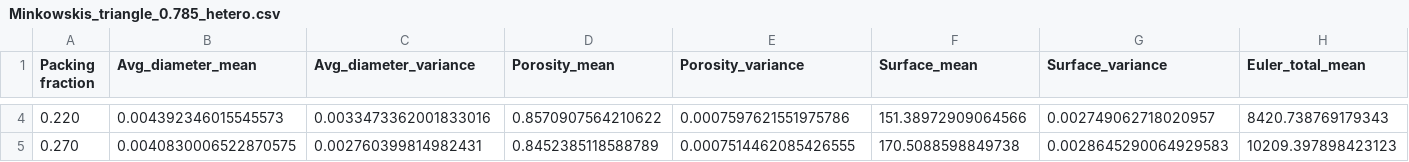
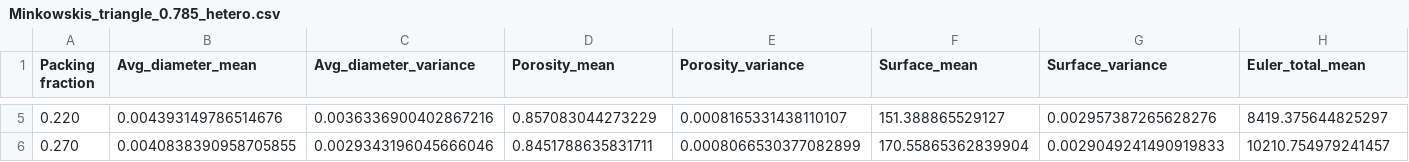
Before and after one commit to SnowyGranius/CSE_Project, a CSV file: Eddie/Summaries/Heterogenous_samples/Minkowskis_triangle_0.785_hetero.csv, drawn as a sheet; only a part is shown, gaps mark what is left out; addresses are those after the commit; the diff covers the shown part only; the diff names each change by its address in the sheet, - before the commit and + after, or states it on an @@ line.

```diff
--- a/Eddie/Summaries/Heterogenous_samples/Minkowskis_triangle_0.785_hetero.csv
+++ b/Eddie/Summaries/Heterogenous_samples/Minkowskis_triangle_0.785_hetero.csv
-B5 (Avg_diameter_mean): 0.004392346015545573
+B5 (Avg_diameter_mean): 0.004393149786514676
-C5 (Avg_diameter_variance): 0.0033473362001833016
+C5 (Avg_diameter_variance): 0.0036336900402867216
-D5 (Porosity_mean): 0.8570907564210622
+D5 (Porosity_mean): 0.857083044273229
-E5 (Porosity_variance): 0.0007597621551975786
+E5 (Porosity_variance): 0.0008165331438110107
-F5 (Surface_mean): 151.38972909064566
+F5 (Surface_mean): 151.388865529127
-G5 (Surface_variance): 0.002749062718020957
+G5 (Surface_variance): 0.002957387265628276
-H5 (Euler_total_mean): 8420.738769179343
+H5 (Euler_total_mean): 8419.375644825297
-B6 (Avg_diameter_mean): 0.0040830006522870575
+B6 (Avg_diameter_mean): 0.0040838390958705855
-C6 (Avg_diameter_variance): 0.002760399814982431
+C6 (Avg_diameter_variance): 0.0029343196045666046
-D6 (Porosity_mean): 0.8452385118588789
+D6 (Porosity_mean): 0.8451788635831711
-E6 (Porosity_variance): 0.0007514462085426555
+E6 (Porosity_variance): 0.0008066530377082899
-F6 (Surface_mean): 170.5088598849738
+F6 (Surface_mean): 170.55865362839904
-G6 (Surface_variance): 0.0028645290064929583
+G6 (Surface_variance): 0.0029049241490919833
-H6 (Euler_total_mean): 10209.397898423123
+H6 (Euler_total_mean): 10210.754979241457
```
Also changed, not shown: 1 added row and 71 edited cells elsewhere in this file, Eddie/Summaries/Heterogenous_samples/Minkowskis_rectangle_1_hetero.csv, Summaries/Heterogenous_samples/Minkowskis_rectangle_1_hetero.csv, 4 other files.
